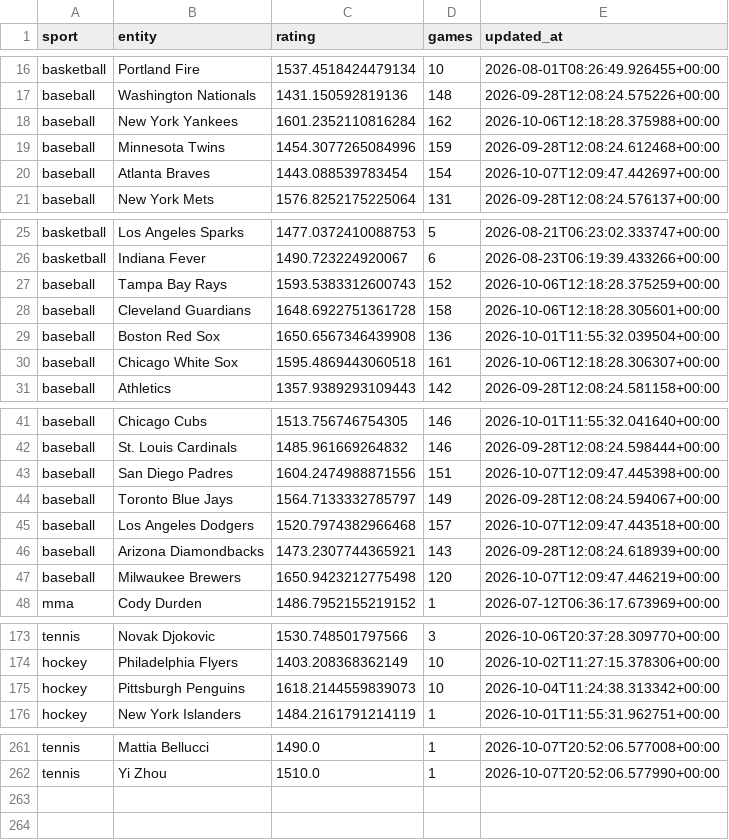
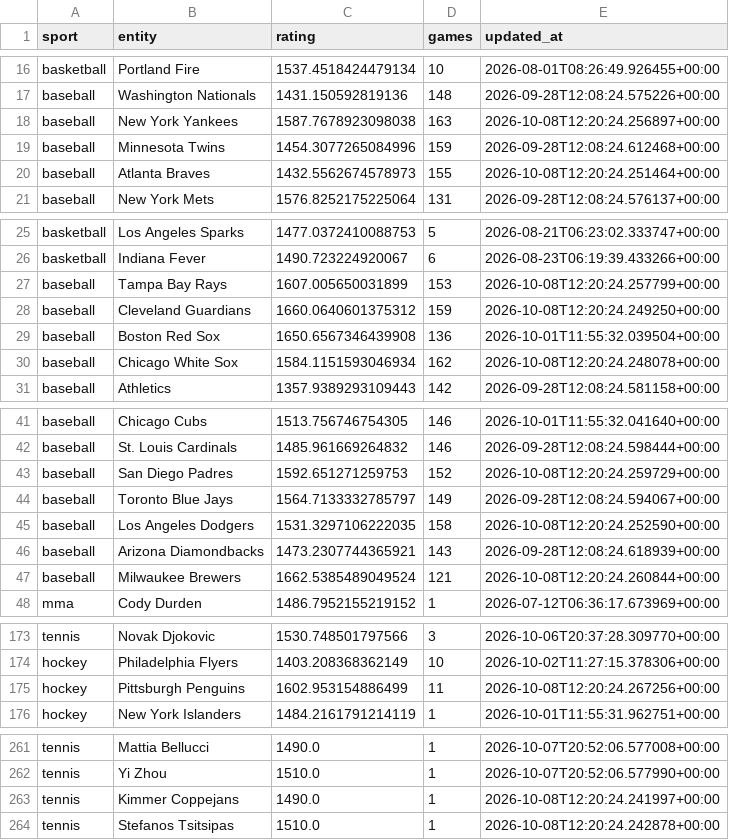
Before and after one commit to marianmatus73-dot/Futbal_dnes, a CSV file: exports/history_elo_ratings.csv, drawn as a sheet; only a part is shown, gaps mark what is left out; the diff covers the shown part only.

```diff
--- a/exports/history_elo_ratings.csv
+++ b/exports/history_elo_ratings.csv
@@ -17,5 +17,5 @@ basketball,Portland Fire,1537.4518424479134,10,2026-08-01T08:26:49.926455+00:00
 baseball,Washington Nationals,1431.150592819136,148,2026-09-28T12:08:24.575226+00:00
-baseball,New York Yankees,1601.2352110816284,162,2026-10-06T12:18:28.375988+00:00
+baseball,New York Yankees,1587.7678923098038,163,2026-10-08T12:20:24.256897+00:00
 baseball,Minnesota Twins,1454.3077265084996,159,2026-09-28T12:08:24.612468+00:00
-baseball,Atlanta Braves,1443.088539783454,154,2026-10-07T12:09:47.442697+00:00
+baseball,Atlanta Braves,1432.5562674578973,155,2026-10-08T12:20:24.251464+00:00
 baseball,New York Mets,1576.8252175225064,131,2026-09-28T12:08:24.576137+00:00
@@ -26,6 +26,6 @@ basketball,Los Angeles Sparks,1477.0372410088753,5,2026-08-21T06:23:02.333747+00
 basketball,Indiana Fever,1490.723224920067,6,2026-08-23T06:19:39.433266+00:00
-baseball,Tampa Bay Rays,1593.5383312600743,152,2026-10-06T12:18:28.375259+00:00
-baseball,Cleveland Guardians,1648.6922751361728,158,2026-10-06T12:18:28.305601+00:00
+baseball,Tampa Bay Rays,1607.005650031899,153,2026-10-08T12:20:24.257799+00:00
+baseball,Cleveland Guardians,1660.0640601375312,159,2026-10-08T12:20:24.249250+00:00
 baseball,Boston Red Sox,1650.6567346439908,136,2026-10-01T11:55:32.039504+00:00
-baseball,Chicago White Sox,1595.4869443060518,161,2026-10-06T12:18:28.306307+00:00
+baseball,Chicago White Sox,1584.1151593046934,162,2026-10-08T12:20:24.248078+00:00
 baseball,Athletics,1357.9389293109443,142,2026-09-28T12:08:24.581158+00:00
@@ -42,7 +42,7 @@ baseball,Chicago Cubs,1513.756746754305,146,2026-10-01T11:55:32.041640+00:00
 baseball,St. Louis Cardinals,1485.961669264832,146,2026-09-28T12:08:24.598444+00:00
-baseball,San Diego Padres,1604.2474988871556,151,2026-10-07T12:09:47.445398+00:00
+baseball,San Diego Padres,1592.651271259753,152,2026-10-08T12:20:24.259729+00:00
 baseball,Toronto Blue Jays,1564.7133332785797,149,2026-09-28T12:08:24.594067+00:00
-baseball,Los Angeles Dodgers,1520.7974382966468,157,2026-10-07T12:09:47.443518+00:00
+baseball,Los Angeles Dodgers,1531.3297106222035,158,2026-10-08T12:20:24.252590+00:00
 baseball,Arizona Diamondbacks,1473.2307744365921,143,2026-09-28T12:08:24.618939+00:00
-baseball,Milwaukee Brewers,1650.9423212775498,120,2026-10-07T12:09:47.446219+00:00
+baseball,Milwaukee Brewers,1662.5385489049524,121,2026-10-08T12:20:24.260844+00:00
 mma,Cody Durden,1486.7952155219152,1,2026-07-12T06:36:17.673969+00:00
@@ -174,3 +174,3 @@ tennis,Novak Djokovic,1530.748501797566,3,2026-10-06T20:37:28.309770+00:00
 hockey,Philadelphia Flyers,1403.208368362149,10,2026-10-02T11:27:15.378306+00:00
-hockey,Pittsburgh Penguins,1618.2144559839073,10,2026-10-04T11:24:38.313342+00:00
+hockey,Pittsburgh Penguins,1602.953154886499,11,2026-10-08T12:20:24.267256+00:00
 hockey,New York Islanders,1484.2161791214119,1,2026-10-01T11:55:31.962751+00:00
@@ -262 +262,3 @@ tennis,Mattia Bellucci,1490.0,1,2026-10-07T20:52:06.577008+00:00
 tennis,Yi Zhou,1510.0,1,2026-10-07T20:52:06.577990+00:00
+tennis,Kimmer Coppejans,1490.0,1,2026-10-08T12:20:24.241997+00:00
+tennis,Stefanos Tsitsipas,1510.0,1,2026-10-08T12:20:24.242878+00:00
```
Also changed, not shown: 3 edited cells elsewhere in this file, exports/history_football_market_snapshots_v14.csv, exports/history_learning_observations.csv, 54 other files.
